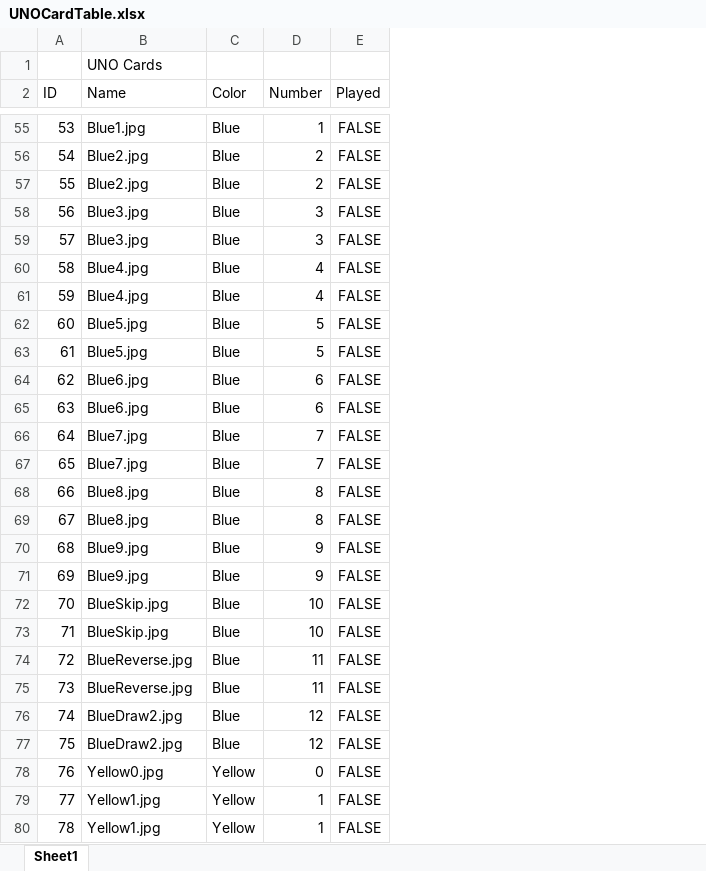
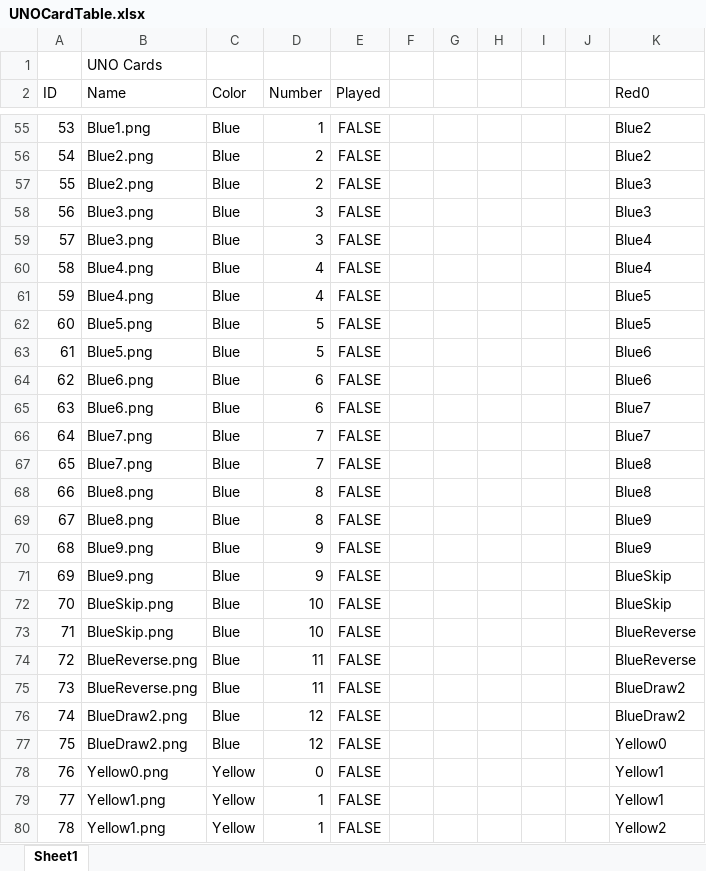
Before and after one commit to Project-Starfire/ENG-006-Final-Project, an Excel workbook: ENG 006/Final Project/UNOCardTable.xlsx, sheet Sheet1, drawn as a sheet; only a part is shown, gaps mark what is left out; values as stored, in another font and other column widths than the file's, no borders; the diff covers the shown part only; the diff names each change by its address in the sheet, - before the commit and + after, or states it on an @@ line.

```diff
--- a/ENG 006/Final Project/UNOCardTable.xlsx (sheet Sheet1)
+++ b/ENG 006/Final Project/UNOCardTable.xlsx (sheet Sheet1)
+column F, empty
+column G, empty
+column H, empty
+column I, empty
+column J, empty
+column K (Red0), rows 55-80: Blue2 | Blue2 | Blue3 | Blue3 | Blue4 | Blue4 | Blue5 | Blue5 | Blue6 | Blue6 | Blue7 | Blue7 | Blue8 | Blue8 | Blue9 | Blue9 | BlueSkip | BlueSkip | BlueReverse | BlueReverse | BlueDraw2 | BlueDraw2 | Yellow0 | Yellow1 | Yellow1 | Yellow2
-B55 (Name): Blue1.jpg
+B55 (Name): Blue1.png
-B56:B57 (Name): Blue2.jpg
+B56:B57 (Name): Blue2.png
-B58:B59 (Name): Blue3.jpg
+B58:B59 (Name): Blue3.png
-B60:B61 (Name): Blue4.jpg
+B60:B61 (Name): Blue4.png
-B62:B63 (Name): Blue5.jpg
+B62:B63 (Name): Blue5.png
-B64:B65 (Name): Blue6.jpg
+B64:B65 (Name): Blue6.png
-B66:B67 (Name): Blue7.jpg
+B66:B67 (Name): Blue7.png
-B68:B69 (Name): Blue8.jpg
+B68:B69 (Name): Blue8.png
-B70:B71 (Name): Blue9.jpg
+B70:B71 (Name): Blue9.png
-B72:B73 (Name): BlueSkip.jpg
+B72:B73 (Name): BlueSkip.png
-B74:B75 (Name): BlueReverse.jpg
+B74:B75 (Name): BlueReverse.png
-B76:B77 (Name): BlueDraw2.jpg
+B76:B77 (Name): BlueDraw2.png
-B78 (Name): Yellow0.jpg
+B78 (Name): Yellow0.png
-B79:B80 (Name): Yellow1.jpg
+B79:B80 (Name): Yellow1.png
```
Also changed, not shown: 82 edited cells elsewhere in this sheet, 14 other files.
